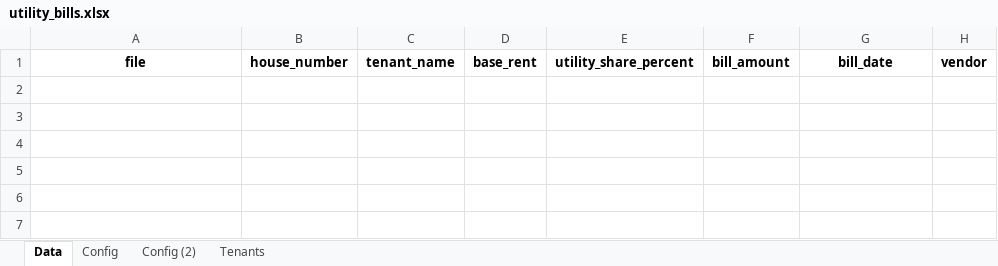
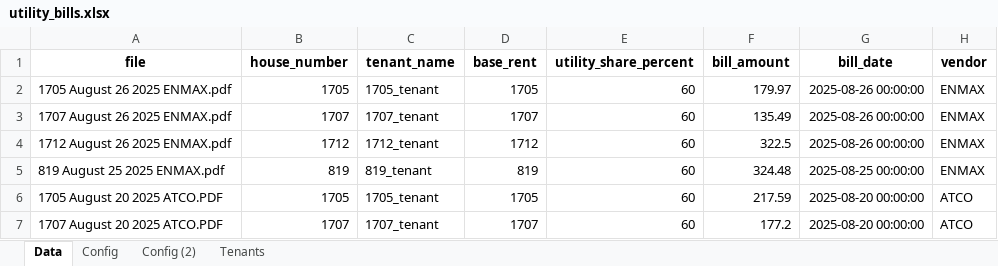
Before and after one commit to Programmer484/utility_bill_automation, an Excel workbook: utility_bills.xlsx, sheet Data, drawn as a sheet; values as stored, in another font and other column widths than the file's, no borders; the diff names each change by its address in the sheet, - before the commit and + after, or states it on an @@ line.

```diff
--- a/utility_bills.xlsx (sheet Data)
+++ b/utility_bills.xlsx (sheet Data)
+row 2: 1705 August 26 2025 ENMAX.pdf | 1705 | 1705_tenant | 1705 | 60 | 179.97 | 2025-08-26 00:00:00 | ENMAX
+row 3: 1707 August 26 2025 ENMAX.pdf | 1707 | 1707_tenant | 1707 | 60 | 135.49 | 2025-08-26 00:00:00 | ENMAX
+row 4: 1712 August 26 2025 ENMAX.pdf | 1712 | 1712_tenant | 1712 | 60 | 322.5 | 2025-08-26 00:00:00 | ENMAX
+row 5: 819 August 25 2025 ENMAX.pdf | 819 | 819_tenant | 819 | 60 | 324.48 | 2025-08-25 00:00:00 | ENMAX
+row 6: 1705 August 20 2025 ATCO.PDF | 1705 | 1705_tenant | 1705 | 60 | 217.59 | 2025-08-20 00:00:00 | ATCO
+row 7: 1707 August 20 2025 ATCO.PDF | 1707 | 1707_tenant | 1707 | 60 | 177.2 | 2025-08-20 00:00:00 | ATCO
```
Also changed, not shown: 2 other files.
